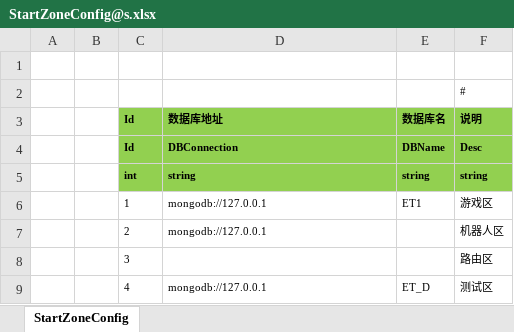
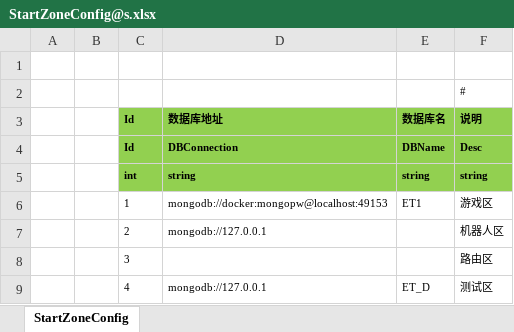
Before and after one commit to levelfire/ET, an Excel workbook: Unity/Assets/Config/Excel/StartConfig/Localhost/StartZoneConfig@s.xlsx, sheet StartZoneConfig, drawn as a sheet; values as stored, in another font and other column widths than the file's, no borders; the diff names each change by its address in the sheet, - before the commit and + after, or states it on an @@ line.

```diff
--- a/Unity/Assets/Config/Excel/StartConfig/Localhost/StartZoneConfig@s.xlsx (sheet StartZoneConfig)
+++ b/Unity/Assets/Config/Excel/StartConfig/Localhost/StartZoneConfig@s.xlsx (sheet StartZoneConfig)
-D6 (数据库地址): mongodb://127.0.0.1
+D6 (数据库地址): mongodb://docker:mongopw@localhost:49153
```
Also changed, not shown: Unity/Assets/Config/Excel/StartConfig/Localhost/StartSceneConfig@s.xlsx, 30 other files.
